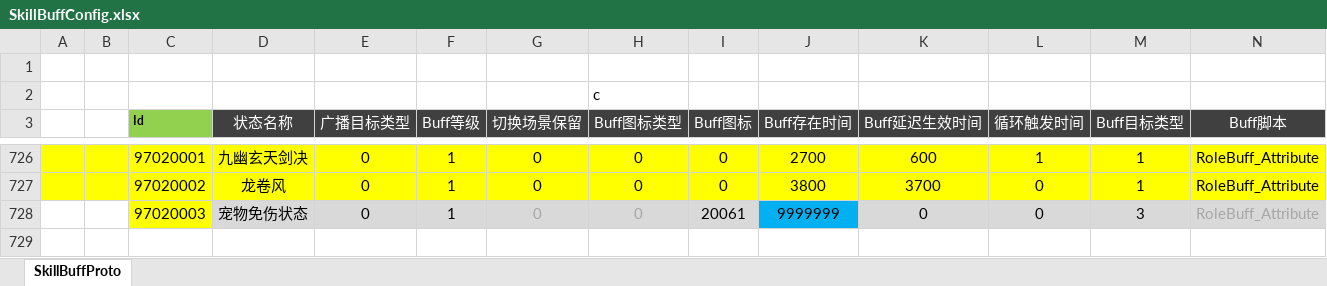
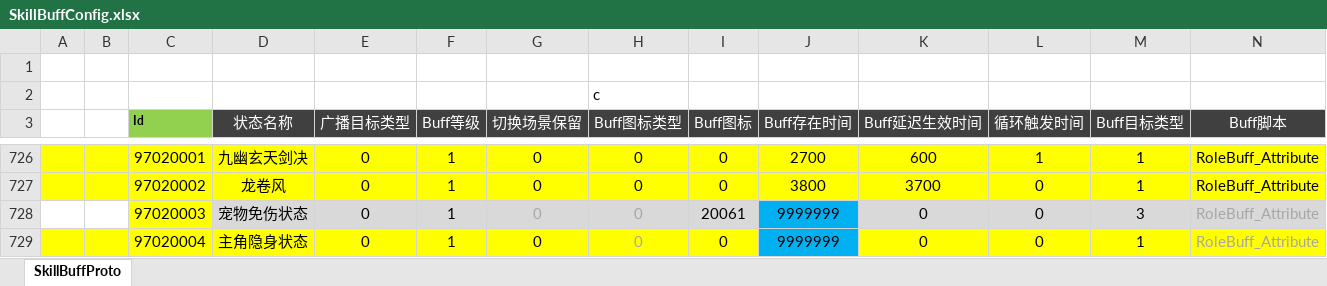
Before and after one commit to csyinghuochong/mengjing, an Excel workbook: Unity/Assets/Config/Excel/SkillBuffConfig.xlsx, sheet SkillBuffProto, drawn as a sheet; only a part is shown, gaps mark what is left out; values as stored, in another font and other column widths than the file's, no borders; rows hold the shown columns only; the diff names each change by its address in the sheet, - before the commit and + after, or states it on an @@ line.

```diff
--- a/Unity/Assets/Config/Excel/SkillBuffConfig.xlsx (sheet SkillBuffProto)
+++ b/Unity/Assets/Config/Excel/SkillBuffConfig.xlsx (sheet SkillBuffProto)
+row 729:  |  | 97020004 | 主角隐身状态 | 0 | 1 | 0 | 0 | 0 | 9999999 | 0 | 0 | 1 | RoleBuff_Attribute
```
Also changed, not shown: 8 other files.
